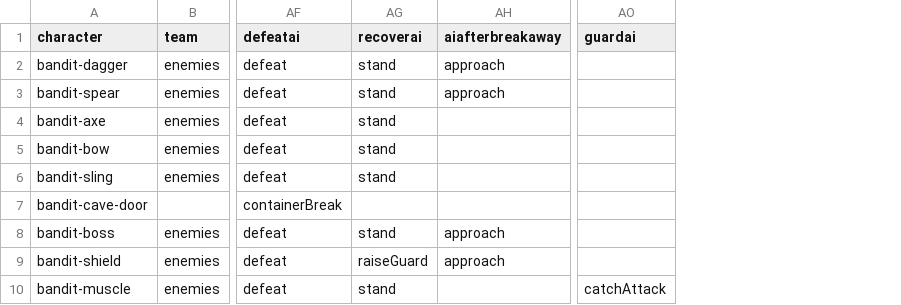
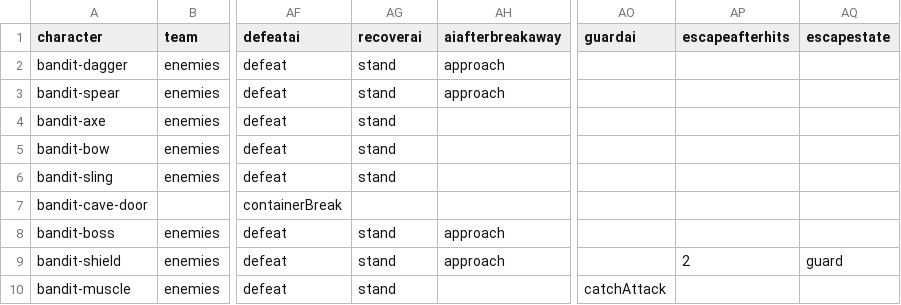
Before and after one commit to IoriBranford/dragontail, a CSV file: game/data/database/bandits-properties.csv, drawn as a sheet; only a part is shown, gaps mark what is left out; the diff names each change by its address in the sheet, - before the commit and + after, or states it on an @@ line.

```diff
--- a/game/data/database/bandits-properties.csv
+++ b/game/data/database/bandits-properties.csv
+column AP (escapeafterhits), row 9: 2
+column AQ (escapestate), row 9: guard
-AG9 (recoverai): raiseGuard
+AG9 (recoverai): stand
```
Also changed, not shown: game/data/database/bandits-states.csv, 1 other file.
